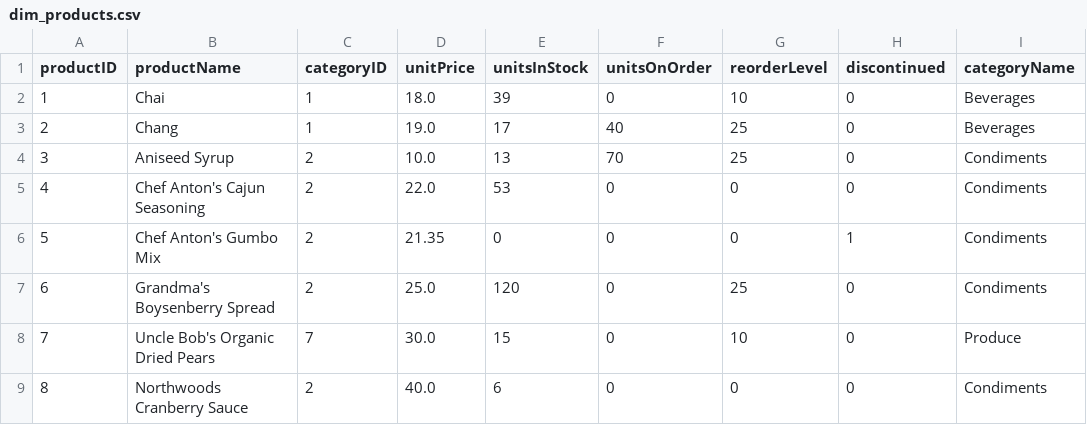
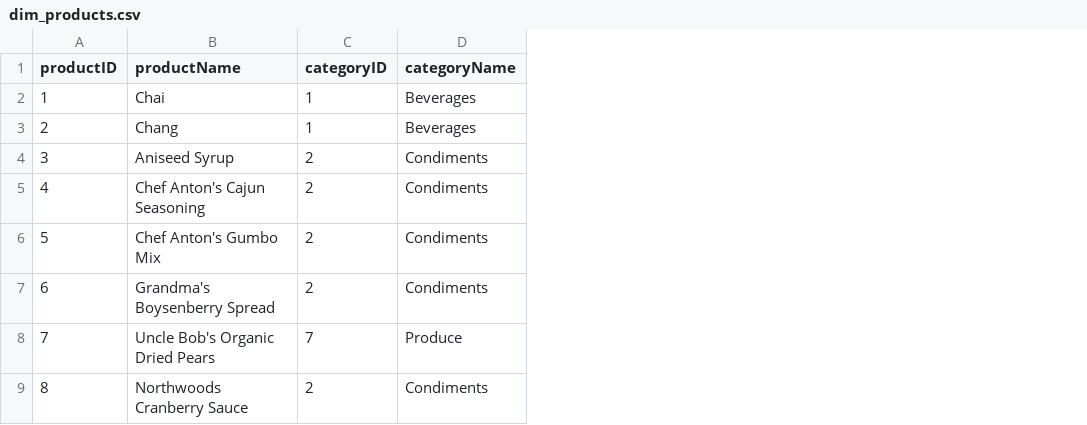
Before and after one commit to TamsynE/Northwind-ETL-Pipeline, a CSV file: out/dim_products.csv, drawn as a sheet; only a part is shown; the diff names each change by its address in the sheet, - before the commit and + after, or states it on an @@ line.

```diff
--- a/out/dim_products.csv
+++ b/out/dim_products.csv
-column D (unitPrice), rows 2-9: 18.0 | 19.0 | 10.0 | 22.0 | 21.35 | 25.0 | 30.0 | 40.0
-column E (unitsInStock), rows 2-9: 39 | 17 | 13 | 53 | 0 | 120 | 15 | 6
-column F (unitsOnOrder), rows 2-9: 0 | 40 | 70 | 0 | 0 | 0 | 0 | 0
-column G (reorderLevel), rows 2-9: 10 | 25 | 25 | 0 | 0 | 25 | 10 | 0
-column H (discontinued), rows 2-9: 0 | 0 | 0 | 0 | 1 | 0 | 0 | 0
```
Also changed, not shown: 1 other file.
